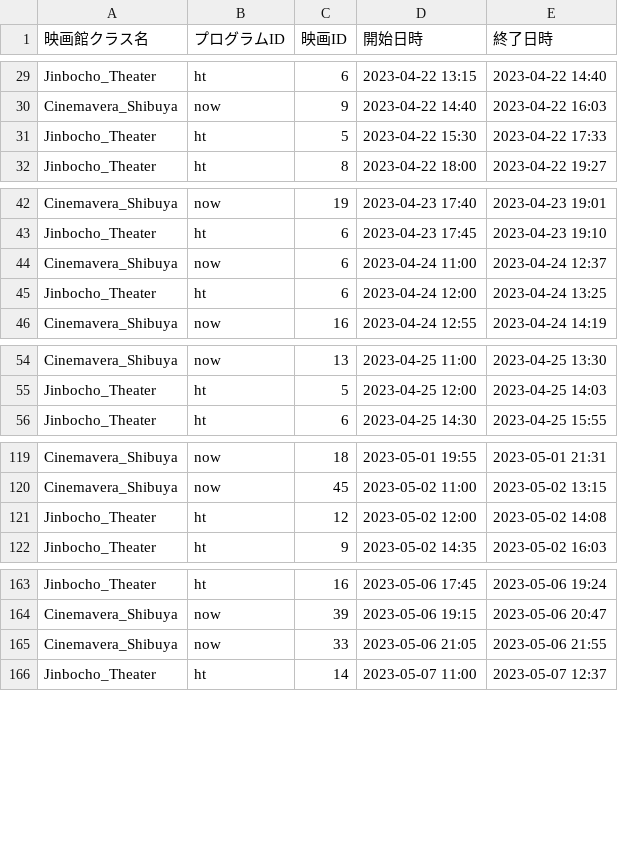
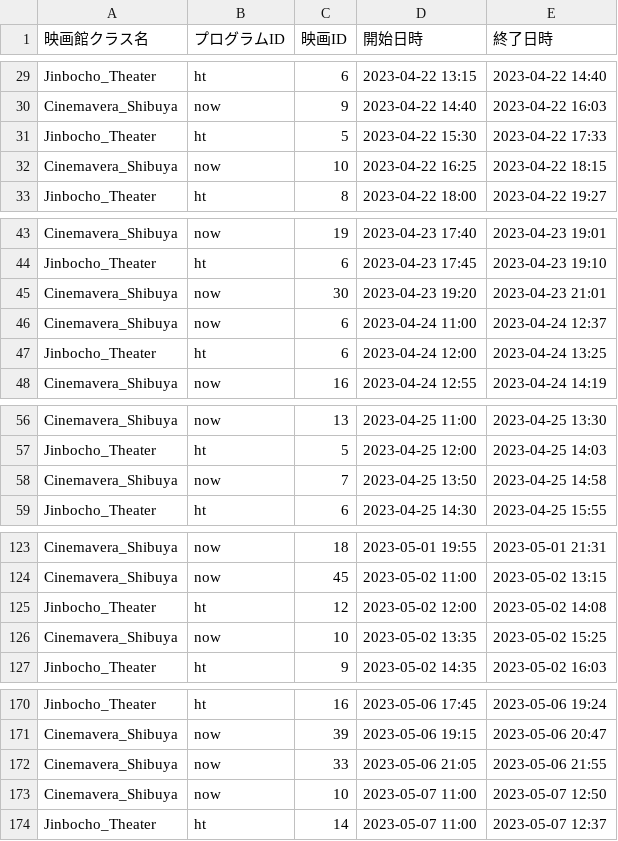
Before and after one commit to Canale0107/mini_theater_scheduler, a CSV file: data/schedule_sample/all_schedule.csv, drawn as a sheet; only a part is shown, gaps mark what is left out; the diff covers the shown part only; the diff names each change by its address in the sheet, - before the commit and + after, or states it on an @@ line.

```diff
--- a/data/schedule_sample/all_schedule.csv
+++ b/data/schedule_sample/all_schedule.csv
+row 32: Cinemavera_Shibuya | now | 10 | 2023-04-22 16:25 | 2023-04-22 18:15
+row 45: Cinemavera_Shibuya | now | 30 | 2023-04-23 19:20 | 2023-04-23 21:01
+row 58: Cinemavera_Shibuya | now | 7 | 2023-04-25 13:50 | 2023-04-25 14:58
+row 126: Cinemavera_Shibuya | now | 10 | 2023-05-02 13:35 | 2023-05-02 15:25
+row 173: Cinemavera_Shibuya | now | 10 | 2023-05-07 11:00 | 2023-05-07 12:50
```
Also changed, not shown: 13 added rows, 8 removed rows and 12 moved rows elsewhere in this file, 2 other files.
